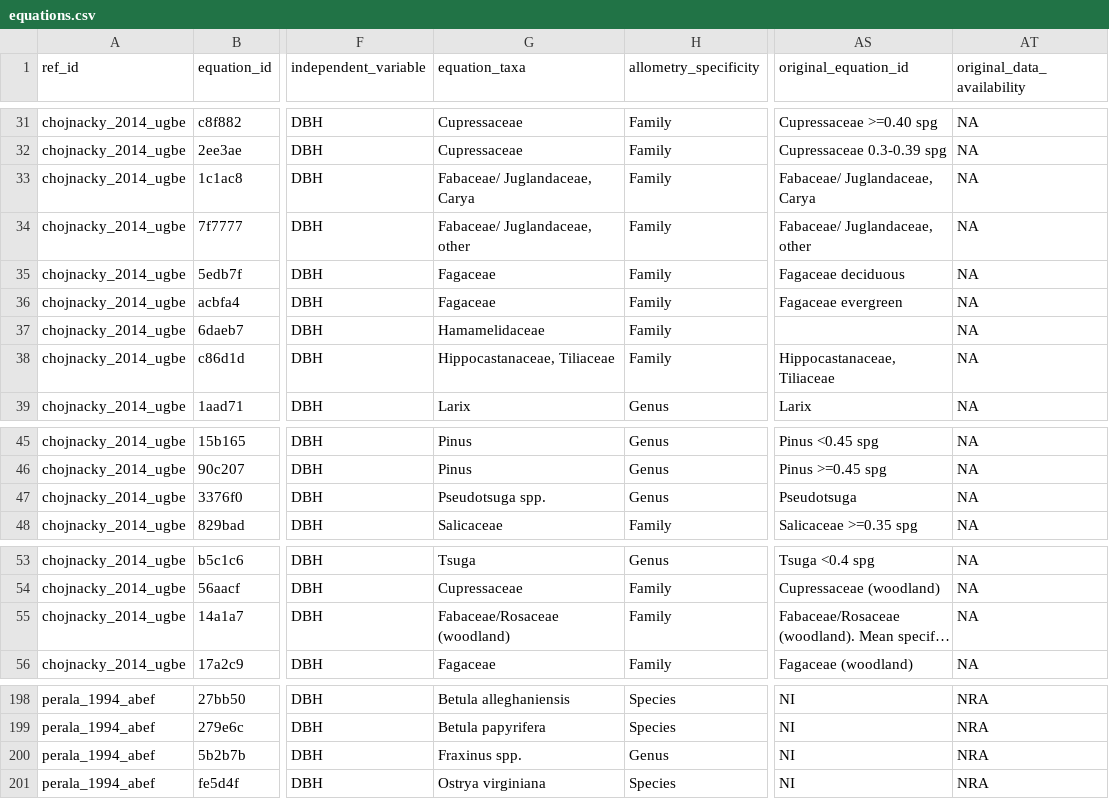
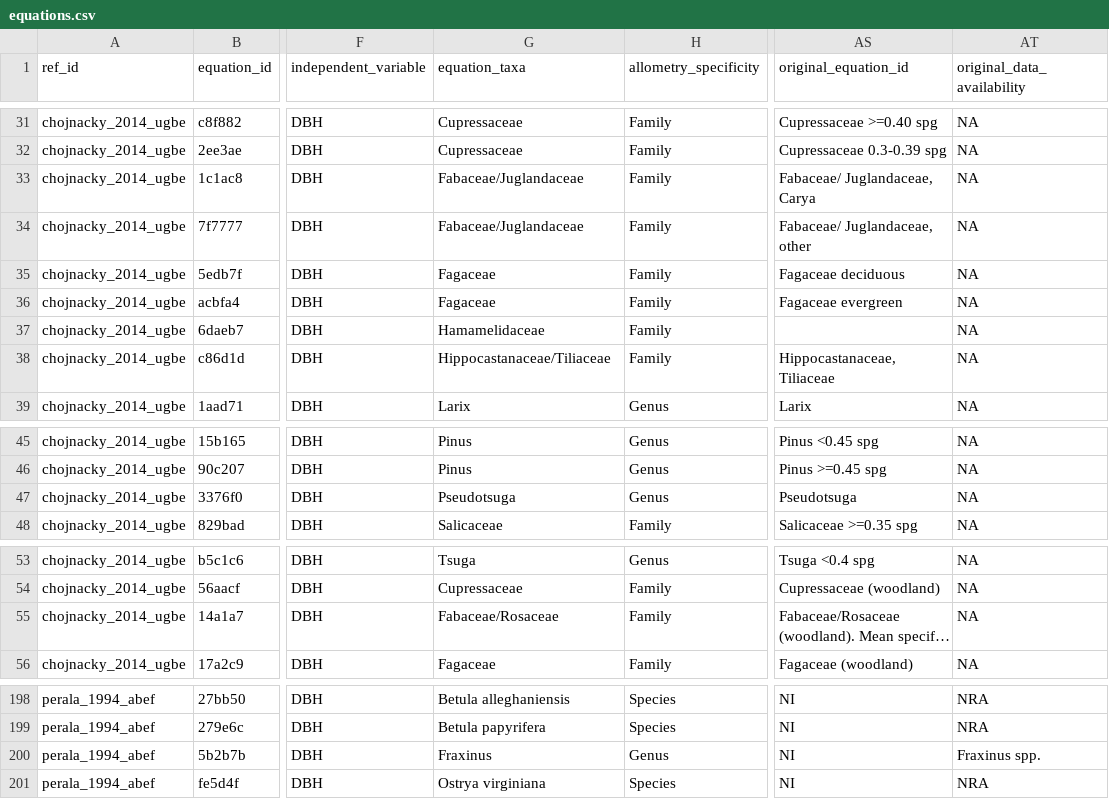
Before and after one commit to ropensci/allodb, a CSV file: data-raw/csv_database/equations.csv, drawn as a sheet; only a part is shown, gaps mark what is left out; long unchanged cells end in …; the diff covers the shown part only; the diff names each change by its address in the sheet, - before the commit and + after, or states it on an @@ line.

Commit message:
Update equations.csv

```diff
--- a/data-raw/csv_database/equations.csv
+++ b/data-raw/csv_database/equations.csv
-G33 (equation_taxa): Fabaceae/ Juglandaceae, Carya
+G33 (equation_taxa): Fabaceae/Juglandaceae
-G34 (equation_taxa): Fabaceae/ Juglandaceae, other
+G34 (equation_taxa): Fabaceae/Juglandaceae
-G38 (equation_taxa): Hippocastanaceae, Tiliaceae
+G38 (equation_taxa): Hippocastanaceae/Tiliaceae
-G47 (equation_taxa): Pseudotsuga spp.
+G47 (equation_taxa): Pseudotsuga
-G55 (equation_taxa): Fabaceae/Rosaceae (woodland)
+G55 (equation_taxa): Fabaceae/Rosaceae
-G200 (equation_taxa): Fraxinus spp.
+G200 (equation_taxa): Fraxinus
-AT200 (original_data_availability): NRA
+AT200 (original_data_availability): Fraxinus spp.
```
Also changed, not shown: 35 edited cells elsewhere in this file.
